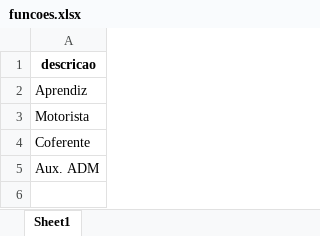
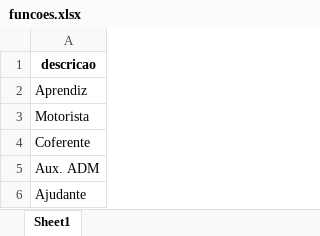
Before and after one commit to luissantananet/cadastro_colaborador, an Excel workbook: dados/funcoes.xlsx, sheet Sheet1, drawn as a sheet; values as stored, in another font and other column widths than the file's, no borders; the diff names each change by its address in the sheet, - before the commit and + after, or states it on an @@ line.

```diff
--- a/dados/funcoes.xlsx (sheet Sheet1)
+++ b/dados/funcoes.xlsx (sheet Sheet1)
+row 6: Ajudante
```
Also changed, not shown: 2 other files.
